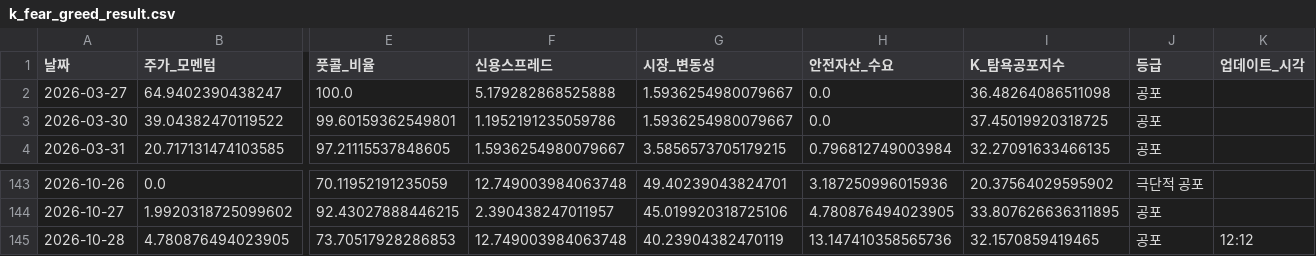
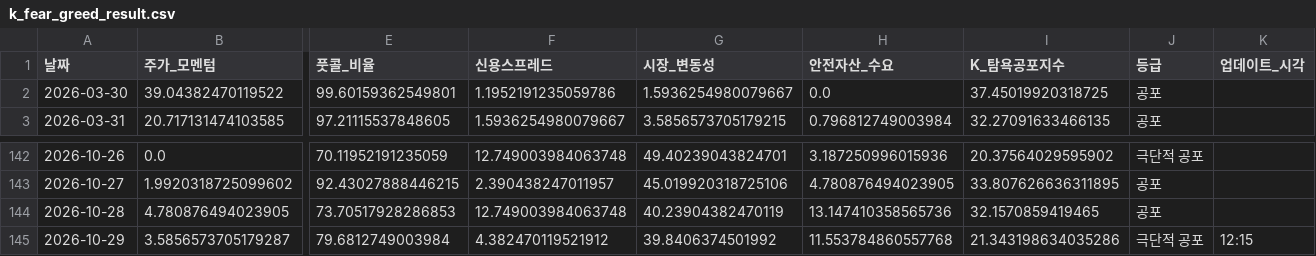
Before and after one commit to hhhpophhh-dot/k-fear-greed-index, a CSV file: k_fear_greed_result.csv, drawn as a sheet; only a part is shown, gaps mark what is left out; removed rows and columns are numbered as before the commit, all else as after; rows hold the shown columns only; the diff names each change by its address in the sheet, - before the commit and + after, or states it on an @@ line.

```diff
--- a/k_fear_greed_result.csv
+++ b/k_fear_greed_result.csv
-row 2: 2026-03-27 | 64.9402390438247 | 100.0 | 5.179282868525888 | 1.5936254980079667 | 0.0 | 36.48264086511098 | 공포
-K144 (업데이트_시각): 12:12
+K144 (업데이트_시각): (empty)
+row 145: 2026-10-29 | 3.5856573705179287 | 79.6812749003984 | 4.382470119521912 | 39.8406374501992 | 11.553784860557768 | 21.343198634035286 | 극단적 공포 | 12:15
```
Also changed, not shown: k_fear_greed_result_k100.csv.
